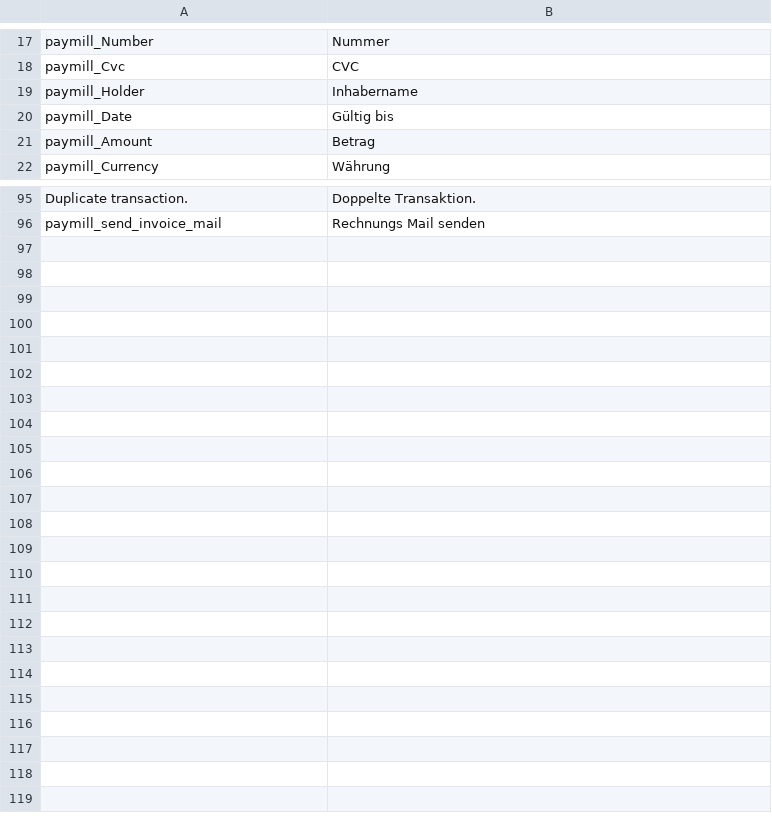
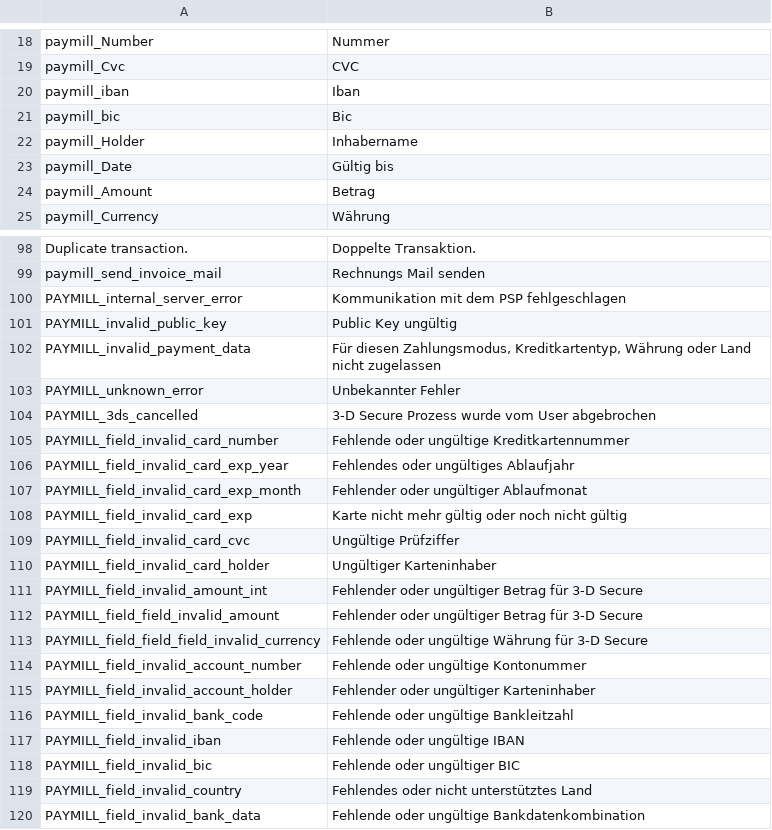
Before and after one commit to OpenMageModuleFostering/paymill_paymill, a CSV file: app/locale/de_DE/Paymill_Paymill.csv, drawn as a sheet; only a part is shown, gaps mark what is left out; the diff covers the shown part only; the diff names each change by its address in the sheet, - before the commit and + after, or states it on an @@ line.

```diff
--- a/app/locale/de_DE/Paymill_Paymill.csv
+++ b/app/locale/de_DE/Paymill_Paymill.csv
+row 20: paymill_iban | Iban
+row 21: paymill_bic | Bic
+row 100: PAYMILL_internal_server_error | Kommunikation mit dem PSP fehlgeschlagen
+row 101: PAYMILL_invalid_public_key | Public Key ungültig
+row 102: PAYMILL_invalid_payment_data | Für diesen Zahlungsmodus, Kreditkartentyp, Währung oder Land nicht zugelassen
+row 103: PAYMILL_unknown_error | Unbekannter Fehler
+row 104: PAYMILL_3ds_cancelled | 3-D Secure Prozess wurde vom User abgebrochen
+row 105: PAYMILL_field_invalid_card_number | Fehlende oder ungültige Kreditkartennummer
+row 106: PAYMILL_field_invalid_card_exp_year | Fehlendes oder ungültiges Ablaufjahr
+row 107: PAYMILL_field_invalid_card_exp_month | Fehlender oder ungültiger Ablaufmonat
+row 108: PAYMILL_field_invalid_card_exp | Karte nicht mehr gültig oder noch nicht gültig
+row 109: PAYMILL_field_invalid_card_cvc | Ungültige Prüfziffer
+row 110: PAYMILL_field_invalid_card_holder | Ungültiger Karteninhaber
+row 111: PAYMILL_field_invalid_amount_int | Fehlender oder ungültiger Betrag für 3-D Secure
+row 112: PAYMILL_field_field_invalid_amount | Fehlender oder ungültiger Betrag für 3-D Secure
+row 113: PAYMILL_field_field_field_invalid_currency | Fehlende oder ungültige Währung für 3-D Secure
+row 114: PAYMILL_field_invalid_account_number | Fehlende oder ungültige Kontonummer
+row 115: PAYMILL_field_invalid_account_holder | Fehlender oder ungültiger Karteninhaber
+row 116: PAYMILL_field_invalid_bank_code | Fehlende oder ungültige Bankleitzahl
+row 117: PAYMILL_field_invalid_iban | Fehlende oder ungültige IBAN
+row 118: PAYMILL_field_invalid_bic | Fehlende oder ungültiger BIC
+row 119: PAYMILL_field_invalid_country | Fehlendes oder nicht unterstütztes Land
+row 120: PAYMILL_field_invalid_bank_data | Fehlende oder ungültige Bankdatenkombination
```
Also changed, not shown: 1 added row elsewhere in this file, 10 other files.
